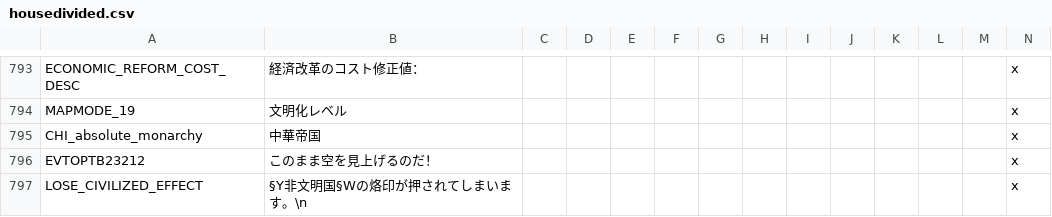
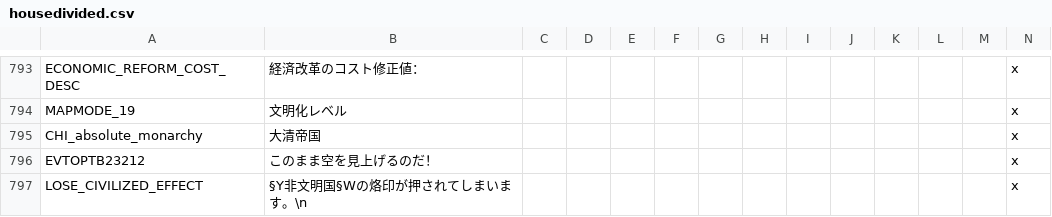
Before and after one commit to matanki-saito/VIC2JPModAppendixI, a CSV file: source/localisation/housedivided.csv, drawn as a sheet; only a part is shown, gaps mark what is left out.

Commit message:
Save/Update files [ci skip]

```diff
--- a/source/localisation/housedivided.csv
+++ b/source/localisation/housedivided.csv
@@ -794,3 +794,3 @@ ECONOMIC_REFORM_COST_DESC;経済改革のコスト修正値： ;;;;;;;;;;;;x
 MAPMODE_19;文明化レベル;;;;;;;;;;;;x
-CHI_absolute_monarchy;中華帝国;;;;;;;;;;;;x
+CHI_absolute_monarchy;大清帝国;;;;;;;;;;;;x
 EVTOPTB23212;このまま空を見上げるのだ！;;;;;;;;;;;;x
```
